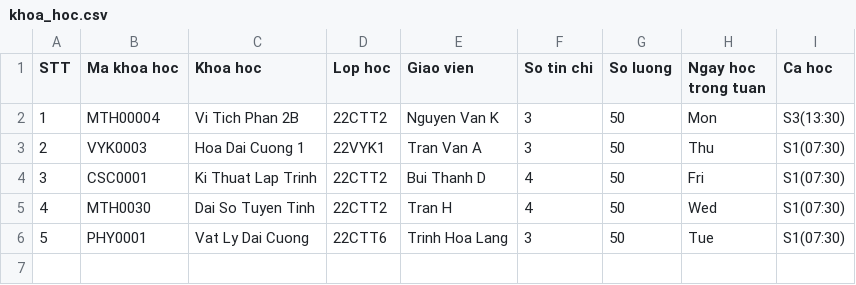
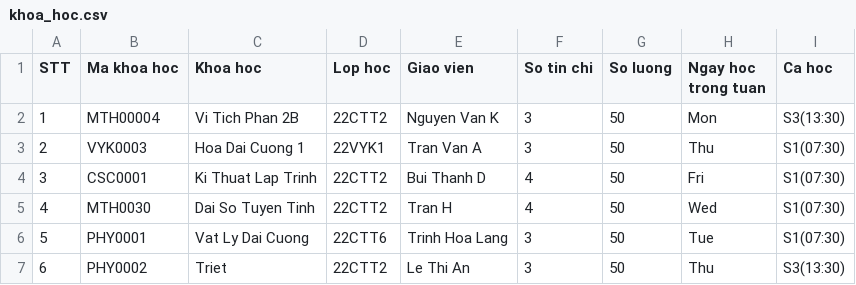
Before and after one commit to baduyne/A-Course-Management-System, a CSV file: A Course Management System/2021-2022/Hoc Ki 1/khoa_hoc.csv, drawn as a sheet.

```diff
--- a/A Course Management System/2021-2022/Hoc Ki 1/khoa_hoc.csv
+++ b/A Course Management System/2021-2022/Hoc Ki 1/khoa_hoc.csv
@@ -6 +6,2 @@ STT,Ma khoa hoc,Khoa hoc,Lop hoc,Giao vien,So tin chi,So luong,Ngay hoc trong tu
 5,PHY0001,Vat Ly Dai Cuong ,22CTT6,Trinh Hoa Lang,3,50,Tue,S1(07:30)
+6,PHY0002,Triet ,22CTT2,Le Thi An,3,50,Thu,S3(13:30)
```
Also changed, not shown: A Course Management System/2021-2022/22CLC03.csv, A Course Management System/2021-2022/lop_hoc.csv, 8 other files.
